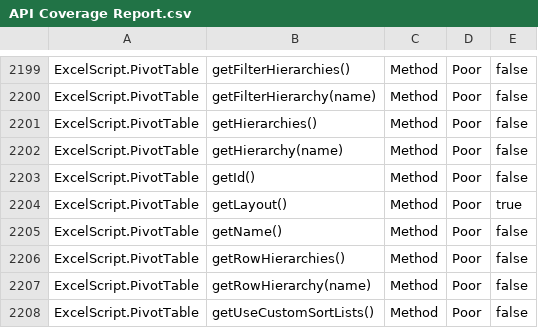
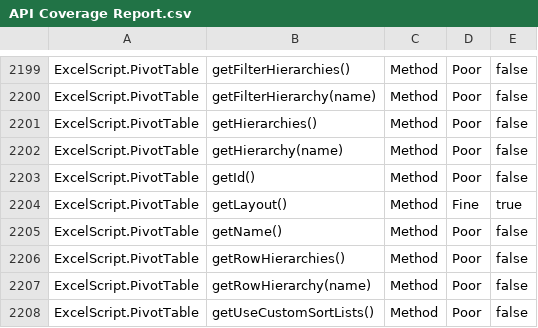
Before and after one commit to OfficeDev/office-scripts-docs-reference, a CSV file: generate-docs/tools/API Coverage Report.csv, drawn as a sheet; only a part is shown, gaps mark what is left out.

Commit message:
Rerunning generatedocs with PR feedback

```diff
--- a/generate-docs/tools/API Coverage Report.csv
+++ b/generate-docs/tools/API Coverage Report.csv
@@ -2203,3 +2203,3 @@ ExcelScript.PivotTable,getHierarchy(name),Method,Poor,false
 ExcelScript.PivotTable,getId(),Method,Poor,false
-ExcelScript.PivotTable,getLayout(),Method,Poor,true
+ExcelScript.PivotTable,getLayout(),Method,Fine,true
 ExcelScript.PivotTable,getName(),Method,Poor,false
```
Also changed, not shown: 3 other files.
